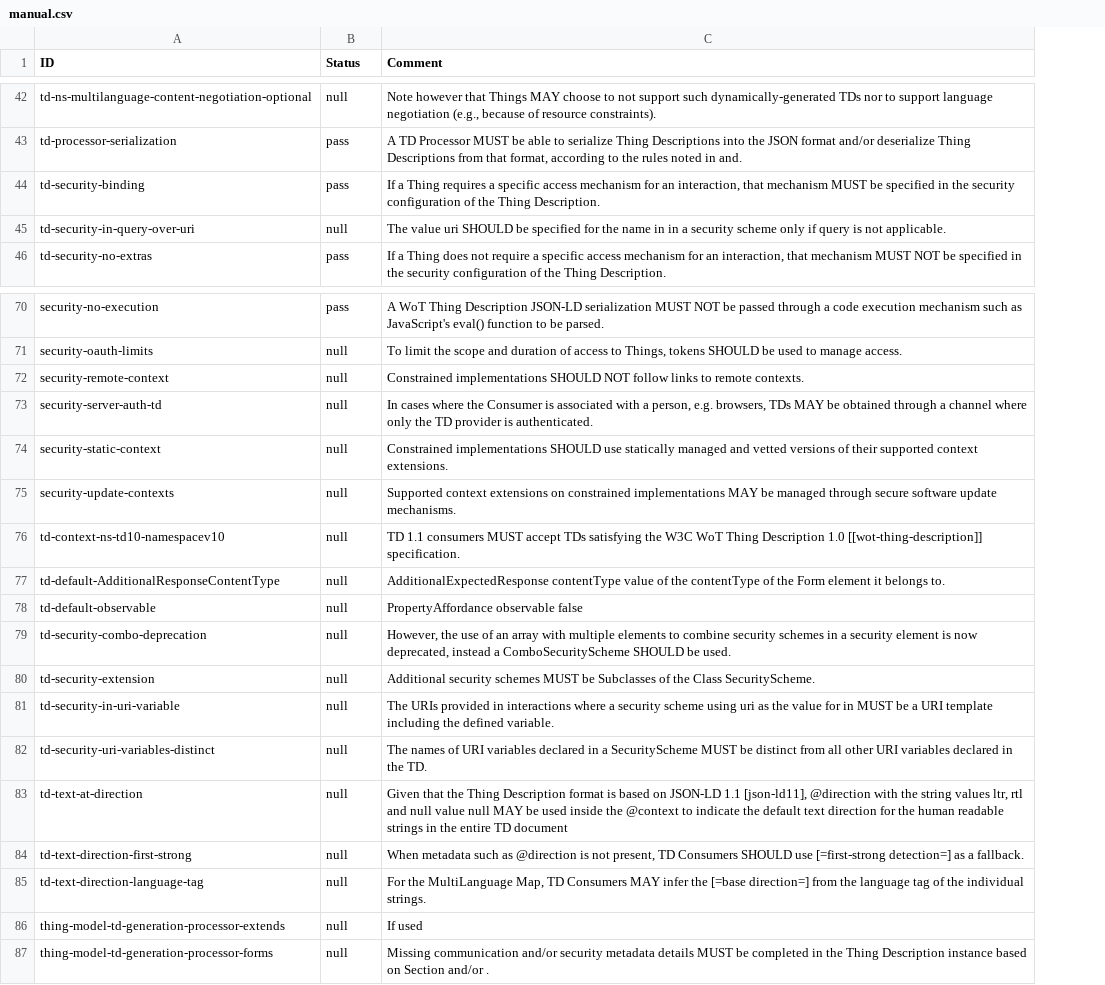
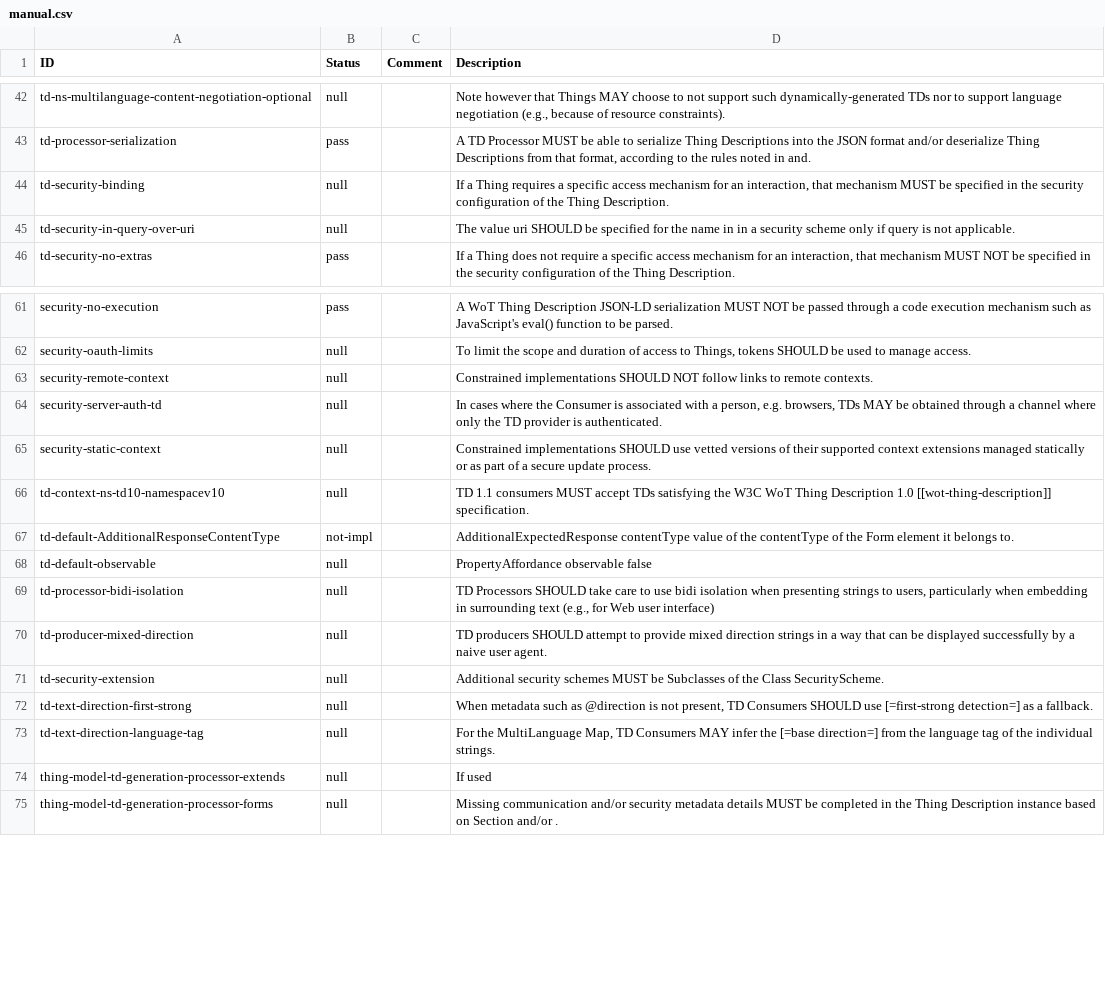
Before and after one commit to egekorkan/wot-implementations, a CSV file: mqtt-online/manual.csv, drawn as a sheet; only a part is shown, gaps mark what is left out; removed rows and columns are numbered as before the commit, all else as after; the diff covers the shown part only; the diff names each change by its address in the sheet, - before the commit and + after, or states it on an @@ line.

```diff
--- a/mqtt-online/manual.csv
+++ b/mqtt-online/manual.csv
+column C (Comment), empty
-D1: Comment
+D1: Description
-B44 (Status): pass
+B44 (Status): null
-D65 (Description): …SHOULD use statically managed and vetted versions of their supported context extensions.
+D65 (Description): …SHOULD use vetted versions of their supported context extensions managed statically or as part of a secure update process.
-row 75: security-update-contexts | null | Supported context extensions on constrained implementations MAY be managed through secure software update mechanisms.
-B67 (Status): null
+B67 (Status): not-impl
+row 69: td-processor-bidi-isolation | null |  | TD Processors SHOULD take care to use bidi isolation when presenting strings to users, particularly when embedding in surrounding text (e.g., for Web user interface)
-A70 (ID): td-security-combo-deprecation
+A70 (ID): td-producer-mixed-direction
-D70 (Description): However, the use of an array with multiple elements to combine security schemes in a security element is now deprecated, instead a ComboSecurityScheme SHOULD be used.
+D70 (Description): TD producers SHOULD attempt to provide mixed direction strings in a way that can be displayed successfully by a naive user agent.
-row 81: td-security-in-uri-variable | null | The URIs provided in interactions where a security scheme using uri as the value for in MUST be a URI template including the defined variable.
-row 82: td-security-uri-variables-distinct | null | The names of URI variables declared in a SecurityScheme MUST be distinct from all other URI variables declared in the TD.
-row 83: td-text-at-direction | null | Given that the Thing Description format is based on JSON-LD 1.1 [json-ld11], @direction with the string values ltr, rtl and null value null MAY be used inside the @context to indicate the default text direction for the human readable strings in the entire TD document
```
Also changed, not shown: 1 added row, 17 removed rows and 7 edited cells elsewhere in this file.
